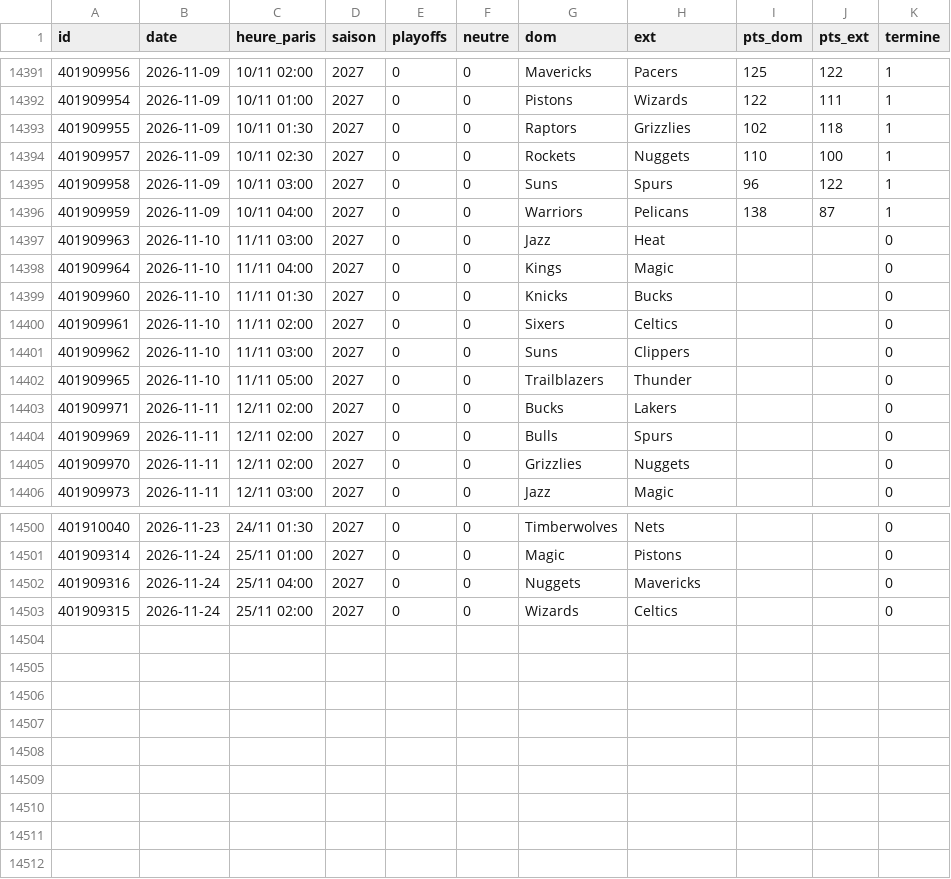
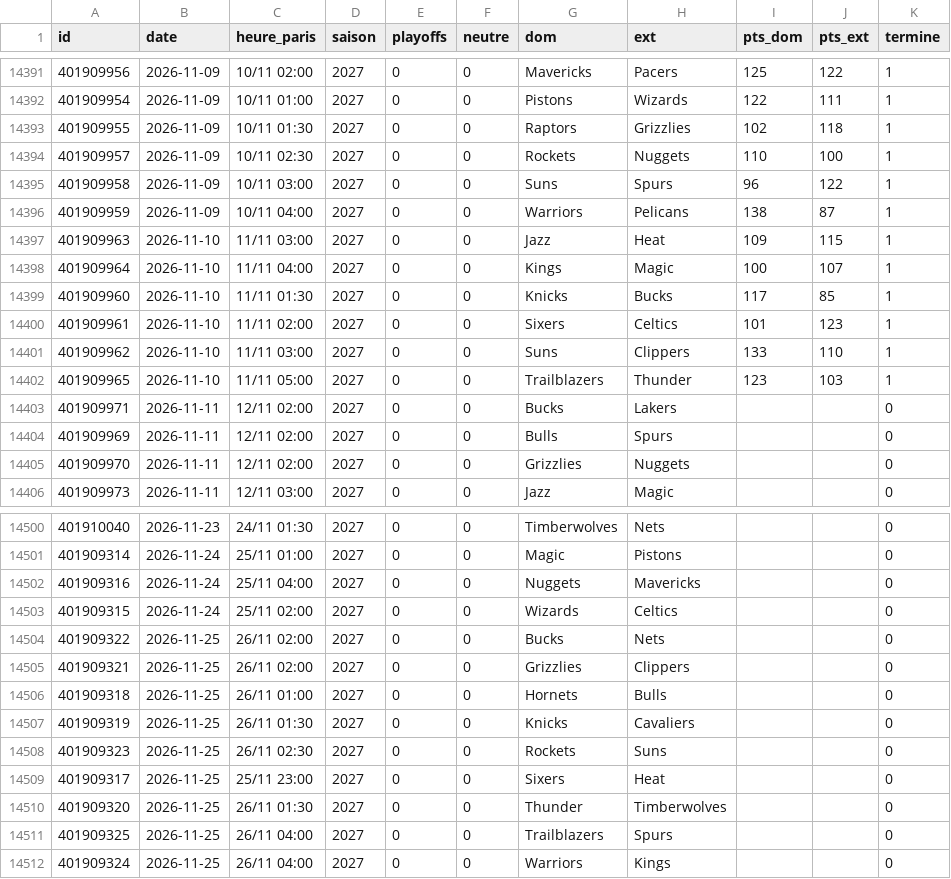
Before and after one commit to monstrekml/pronostics-app, a CSV file: data/nba/espn_matchs.csv, drawn as a sheet; only a part is shown, gaps mark what is left out.

```diff
--- a/data/nba/espn_matchs.csv
+++ b/data/nba/espn_matchs.csv
@@ -14396,8 +14396,8 @@ id,date,heure_paris,saison,playoffs,neutre,dom,ext,pts_dom,pts_ext,termine
 401909959,2026-11-09,10/11 04:00,2027,0,0,Warriors,Pelicans,138,87,1
-401909963,2026-11-10,11/11 03:00,2027,0,0,Jazz,Heat,,,0
-401909964,2026-11-10,11/11 04:00,2027,0,0,Kings,Magic,,,0
-401909960,2026-11-10,11/11 01:30,2027,0,0,Knicks,Bucks,,,0
-401909961,2026-11-10,11/11 02:00,2027,0,0,Sixers,Celtics,,,0
-401909962,2026-11-10,11/11 03:00,2027,0,0,Suns,Clippers,,,0
-401909965,2026-11-10,11/11 05:00,2027,0,0,Trailblazers,Thunder,,,0
+401909963,2026-11-10,11/11 03:00,2027,0,0,Jazz,Heat,109,115,1
+401909964,2026-11-10,11/11 04:00,2027,0,0,Kings,Magic,100,107,1
+401909960,2026-11-10,11/11 01:30,2027,0,0,Knicks,Bucks,117,85,1
+401909961,2026-11-10,11/11 02:00,2027,0,0,Sixers,Celtics,101,123,1
+401909962,2026-11-10,11/11 03:00,2027,0,0,Suns,Clippers,133,110,1
+401909965,2026-11-10,11/11 05:00,2027,0,0,Trailblazers,Thunder,123,103,1
 401909971,2026-11-11,12/11 02:00,2027,0,0,Bucks,Lakers,,,0
@@ -14503 +14503,10 @@ id,date,heure_paris,saison,playoffs,neutre,dom,ext,pts_dom,pts_ext,termine
 401909315,2026-11-24,25/11 02:00,2027,0,0,Wizards,Celtics,,,0
+401909322,2026-11-25,26/11 02:00,2027,0,0,Bucks,Nets,,,0
+401909321,2026-11-25,26/11 02:00,2027,0,0,Grizzlies,Clippers,,,0
+401909318,2026-11-25,26/11 01:00,2027,0,0,Hornets,Bulls,,,0
+401909319,2026-11-25,26/11 01:30,2027,0,0,Knicks,Cavaliers,,,0
+401909323,2026-11-25,26/11 02:30,2027,0,0,Rockets,Suns,,,0
+401909317,2026-11-25,25/11 23:00,2027,0,0,Sixers,Heat,,,0
+401909320,2026-11-25,26/11 01:30,2027,0,0,Thunder,Timberwolves,,,0
+401909325,2026-11-25,26/11 04:00,2027,0,0,Trailblazers,Spurs,,,0
+401909324,2026-11-25,26/11 04:00,2027,0,0,Warriors,Kings,,,0
```
Also changed, not shown: data/cotes/cotes.csv, 1 other file.
